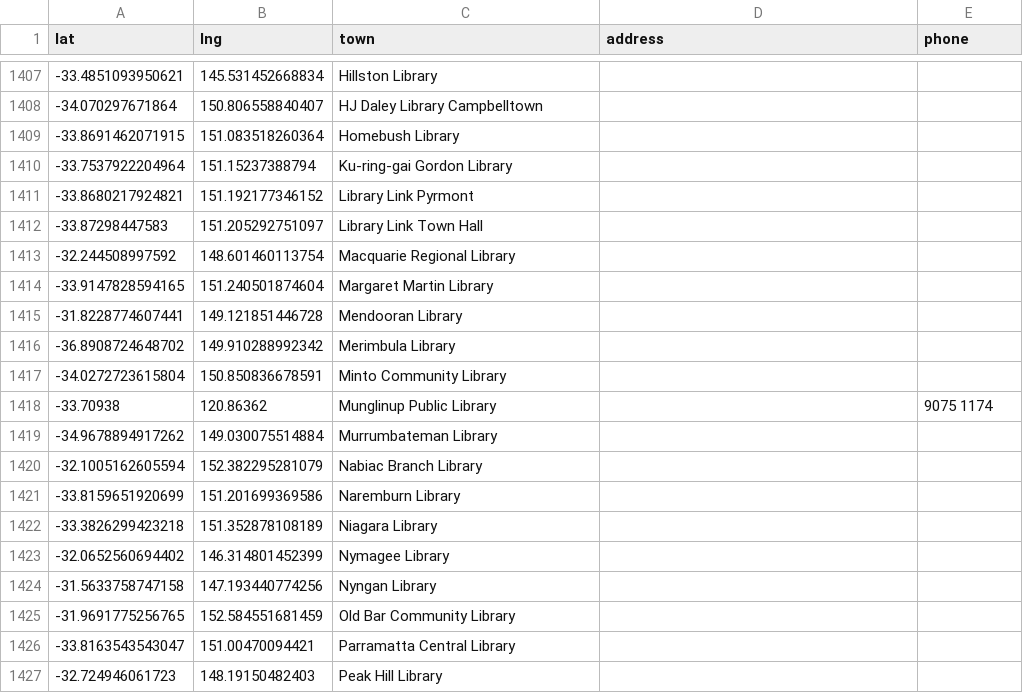
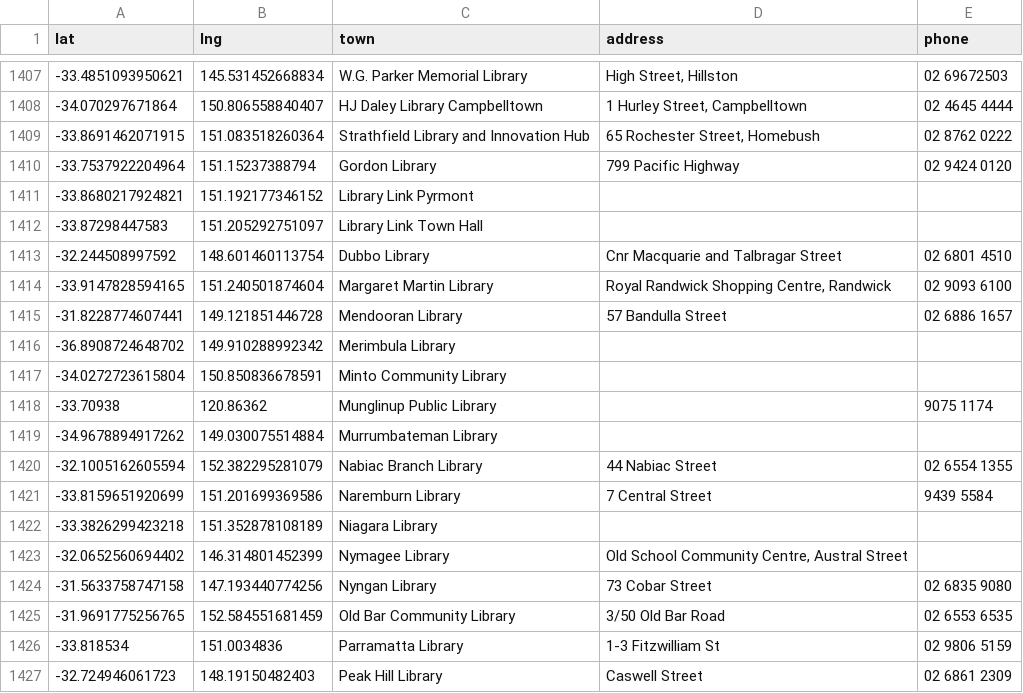
Before and after one commit to hughrun/public_library_map, a CSV file: website/data/public_library_locations.csv, drawn as a sheet; only a part is shown, gaps mark what is left out; the diff covers the shown part only.

Commit message:
add missing addresses

```diff
--- a/website/data/public_library_locations.csv
+++ b/website/data/public_library_locations.csv
@@ -1407,10 +1407,10 @@ lat,lng,town,address,phone
--33.4851093950621,145.531452668834,Hillston Library,,
--34.070297671864,150.806558840407,HJ Daley Library Campbelltown,,
--33.8691462071915,151.083518260364,Homebush Library,,
--33.7537922204964,151.15237388794,Ku-ring-gai Gordon Library,,
+-33.4851093950621,145.531452668834,W.G. Parker Memorial Library,"High Street, Hillston ",02 69672503
+-34.070297671864,150.806558840407,HJ Daley Library Campbelltown,"1 Hurley Street, Campbelltown ",02 4645 4444
+-33.8691462071915,151.083518260364,Strathfield Library and Innovation Hub ,"65 Rochester Street, Homebush",02 8762 0222
+-33.7537922204964,151.15237388794,Gordon Library,799 Pacific Highway,02 9424 0120
 -33.8680217924821,151.192177346152,Library Link Pyrmont,,
 -33.87298447583,151.205292751097,Library Link Town Hall,,
--32.244508997592,148.601460113754,Macquarie Regional Library,,
--33.9147828594165,151.240501874604,Margaret Martin Library,,
--31.8228774607441,149.121851446728,Mendooran Library,,
+-32.244508997592,148.601460113754,Dubbo Library,Cnr Macquarie and Talbragar Street ,02 6801 4510
+-33.9147828594165,151.240501874604,Margaret Martin Library,"Royal Randwick Shopping Centre, Randwick",02 9093 6100
+-31.8228774607441,149.121851446728,Mendooran Library,57 Bandulla Street ,02 6886 1657
 -36.8908724648702,149.910288992342,Merimbula Library,,
@@ -1419,9 +1419,9 @@ lat,lng,town,address,phone
 -34.9678894917262,149.030075514884,Murrumbateman Library,,
--32.1005162605594,152.382295281079,Nabiac Branch Library,,
--33.8159651920699,151.201699369586,Naremburn Library,,
+-32.1005162605594,152.382295281079,Nabiac Branch Library,44 Nabiac Street,02 6554 1355
+-33.8159651920699,151.201699369586,Naremburn Library,7 Central Street,9439 5584
 -33.3826299423218,151.352878108189,Niagara Library,,
--32.0652560694402,146.314801452399,Nymagee Library,,
--31.5633758747158,147.193440774256,Nyngan Library,,
--31.9691775256765,152.584551681459,Old Bar Community Library,,
--33.8163543543047,151.00470094421,Parramatta Central Library,,
--32.724946061723,148.19150482403,Peak Hill Library,,
+-32.0652560694402,146.314801452399,Nymagee Library,"Old School Community Centre, Austral Street",
+-31.5633758747158,147.193440774256,Nyngan Library,73 Cobar Street,02 6835 9080
+-31.9691775256765,152.584551681459,Old Bar Community Library,3/50 Old Bar Road,02 6553 6535
+-33.818534,151.0034836,Parramatta Library,1-3 Fitzwilliam St ,02 9806 5159
+-32.724946061723,148.19150482403,Peak Hill Library,Caswell Street,02 6861 2309
```
Also changed, not shown: 1 added row, 1 removed row and 59 edited cells elsewhere in this file.
